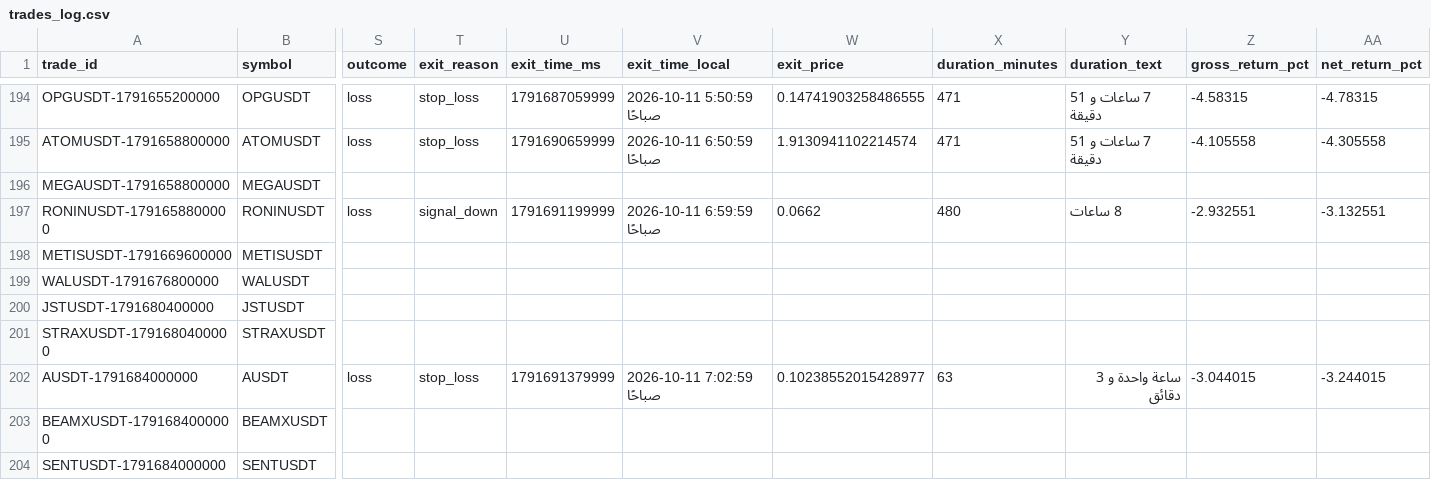
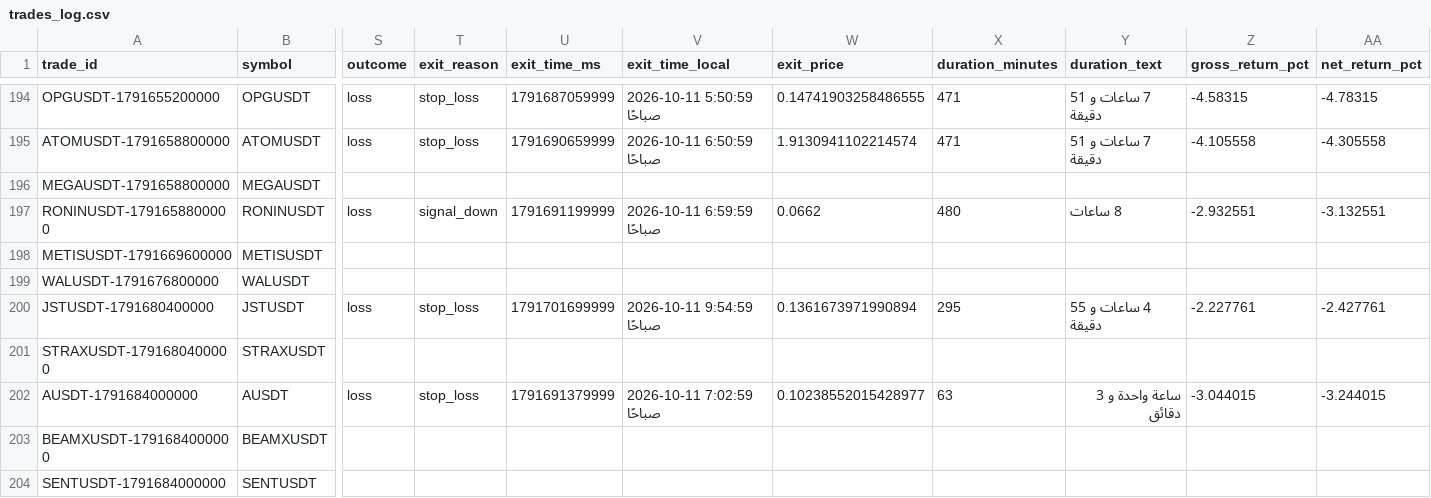
Before and after one commit to turky4500/binance-spot-usdt-signal-bot, a CSV file: data/trades_log.csv, drawn as a sheet; only a part is shown, gaps mark what is left out; the diff names each change by its address in the sheet, - before the commit and + after, or states it on an @@ line.

```diff
--- a/data/trades_log.csv
+++ b/data/trades_log.csv
-S200 (outcome): (empty)
+S200 (outcome): loss
-T200 (exit_reason): (empty)
+T200 (exit_reason): stop_loss
-U200 (exit_time_ms): (empty)
+U200 (exit_time_ms): 1791701699999
-V200 (exit_time_local): (empty)
+V200 (exit_time_local): 2026-10-11 9:54:59 صباحًا
-W200 (exit_price): (empty)
+W200 (exit_price): 0.1361673971990894
-X200 (duration_minutes): (empty)
+X200 (duration_minutes): 295
-Y200 (duration_text): (empty)
+Y200 (duration_text): 4 ساعات و 55 دقيقة
-Z200 (gross_return_pct): (empty)
+Z200 (gross_return_pct): -2.227761
-AA200 (net_return_pct): (empty)
+AA200 (net_return_pct): -2.427761
```
Also changed, not shown: 1 other file.
